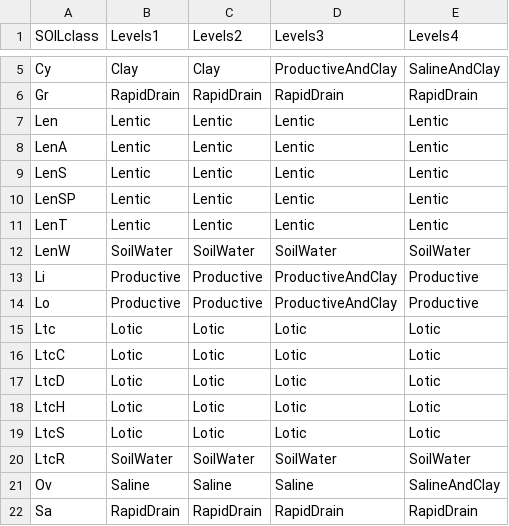
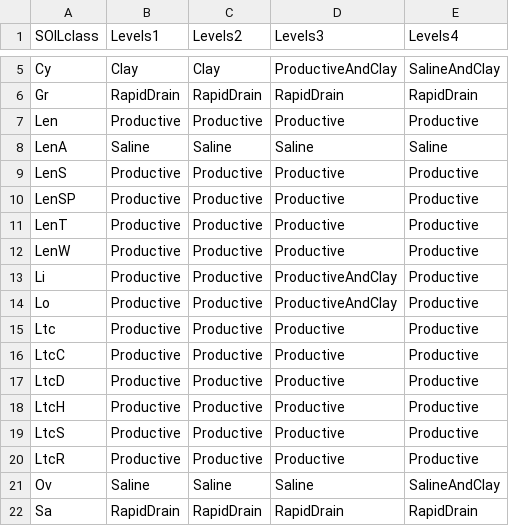
Before and after one commit to psolymos/abmianalytics, a CSV file: lookup/lookup-soil.csv, drawn as a sheet; only a part is shown, gaps mark what is left out.

```diff
--- a/lookup/lookup-soil.csv
+++ b/lookup/lookup-soil.csv
@@ -6,16 +6,16 @@ Cy,Clay,Clay,ProductiveAndClay,SalineAndClay
 Gr,RapidDrain,RapidDrain,RapidDrain,RapidDrain
-Len,Lentic,Lentic,Lentic,Lentic
-LenA,Lentic,Lentic,Lentic,Lentic
-LenS,Lentic,Lentic,Lentic,Lentic
-LenSP,Lentic,Lentic,Lentic,Lentic
-LenT,Lentic,Lentic,Lentic,Lentic
-LenW,SoilWater,SoilWater,SoilWater,SoilWater
+Len,Productive,Productive,Productive,Productive
+LenA,Saline,Saline,Saline,Saline
+LenS,Productive,Productive,Productive,Productive
+LenSP,Productive,Productive,Productive,Productive
+LenT,Productive,Productive,Productive,Productive
+LenW,Productive,Productive,Productive,Productive
 Li,Productive,Productive,ProductiveAndClay,Productive
 Lo,Productive,Productive,ProductiveAndClay,Productive
-Ltc,Lotic,Lotic,Lotic,Lotic
-LtcC,Lotic,Lotic,Lotic,Lotic
-LtcD,Lotic,Lotic,Lotic,Lotic
-LtcH,Lotic,Lotic,Lotic,Lotic
-LtcS,Lotic,Lotic,Lotic,Lotic
-LtcR,SoilWater,SoilWater,SoilWater,SoilWater
+Ltc,Productive,Productive,Productive,Productive
+LtcC,Productive,Productive,Productive,Productive
+LtcD,Productive,Productive,Productive,Productive
+LtcH,Productive,Productive,Productive,Productive
+LtcS,Productive,Productive,Productive,Productive
+LtcR,Productive,Productive,Productive,Productive
 Ov,Saline,Saline,Saline,SalineAndClay
```
Also changed, not shown: lookup/lookup-soil-hf.csv.
